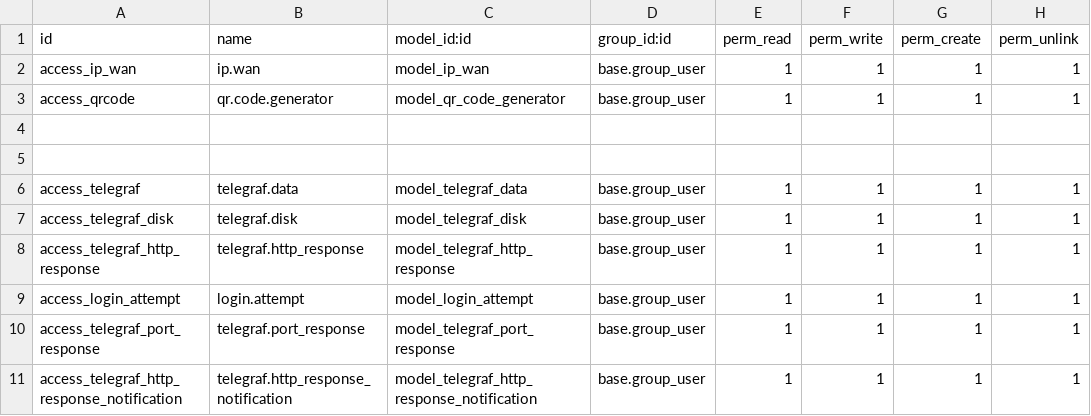
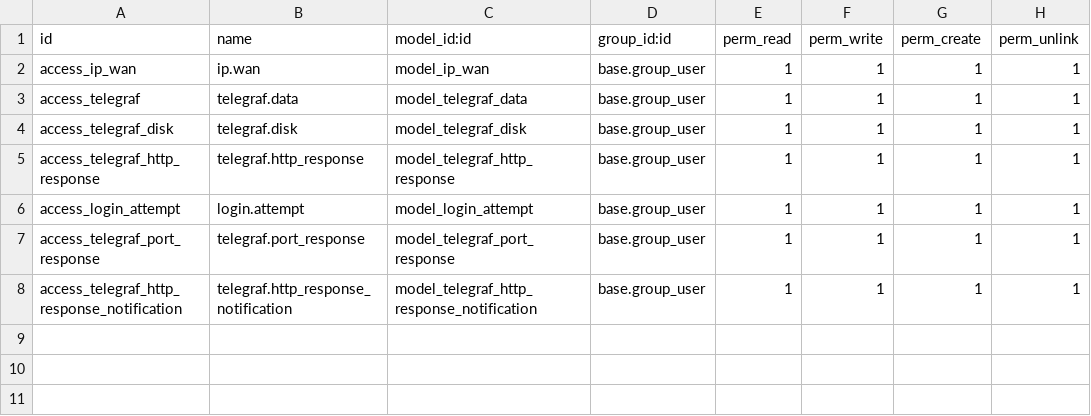
Before and after one commit to blazewest/dienbien_check_links, a CSV file: check_erro/security/ir.model.access.csv, drawn as a sheet.

```diff
--- a/check_erro/security/ir.model.access.csv
+++ b/check_erro/security/ir.model.access.csv
@@ -2,5 +2,2 @@ id,name,model_id:id,group_id:id,perm_read,perm_write,perm_create,perm_unlink
 access_ip_wan,ip.wan,model_ip_wan,base.group_user,1,1,1,1
-access_qrcode,qr.code.generator,model_qr_code_generator,base.group_user,1,1,1,1
-
-
 access_telegraf,telegraf.data,model_telegraf_data,base.group_user,1,1,1,1
```
Also changed, not shown: 4 other files.
